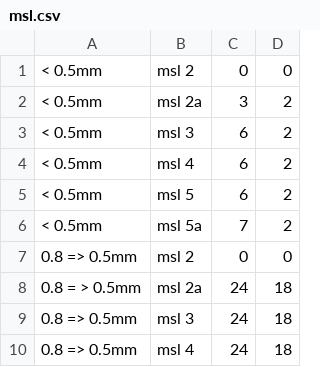
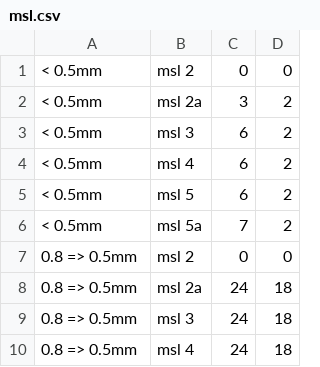
Before and after one commit to artursBiezbardis/ComponentDryerUI, a CSV file: data/msl.csv, drawn as a sheet; only a part is shown; the diff names each change by its address in the sheet, - before the commit and + after, or states it on an @@ line.

```diff
--- a/data/msl.csv
+++ b/data/msl.csv
-A8: 0.8 = > 0.5mm
+A8: 0.8 => 0.5mm
```
Also changed, not shown: 7 other files.
